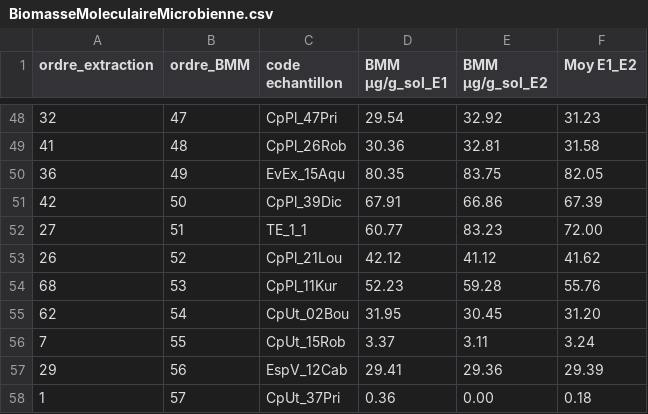
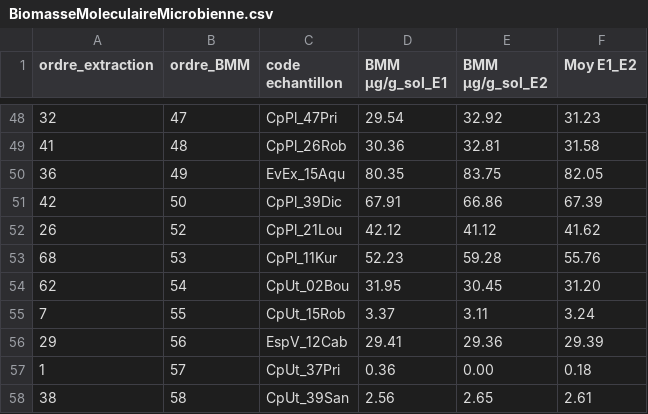
Before and after one commit to JeromeVitoff/Demie-journ-e-Data-Science, a CSV file: Data/BiomasseMoleculaireMicrobienne.csv, drawn as a sheet; only a part is shown, gaps mark what is left out; the shorter side is filled out with more unchanged rows.

```diff
--- a/Data/BiomasseMoleculaireMicrobienne.csv
+++ b/Data/BiomasseMoleculaireMicrobienne.csv
@@ -51,3 +51,2 @@ ordre_extraction,ordre_BMM,code echantillon,BMM µg/g_sol_E1,BMM µg/g_sol_E2,Mo
 42,50,CpPl_39Dic,67.91,66.86,67.39
-27,51,TE_1_1,60.77,83.23,72.00
 26,52,CpPl_21Lou,42.12,41.12,41.62
```
Also changed, not shown: 1 other file.
